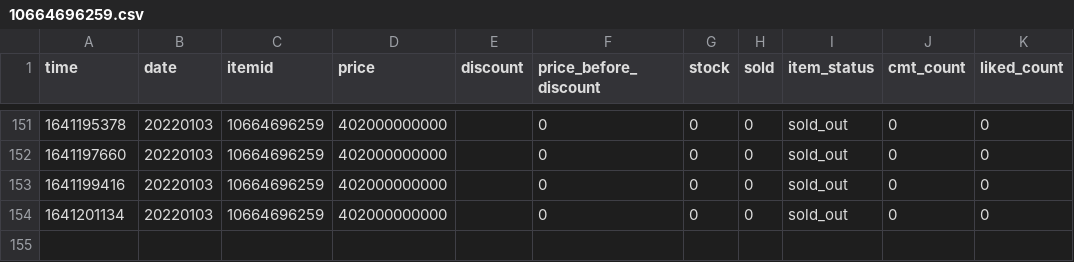
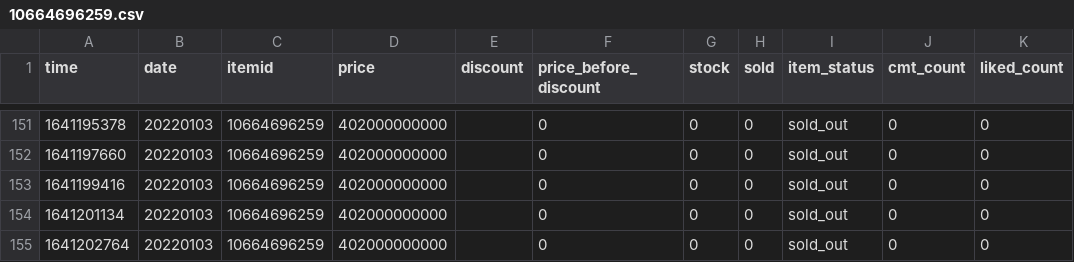
Before and after one commit to duyet/shopee-track-demo, a CSV file: data/history/10664696259.csv, drawn as a sheet; only a part is shown, gaps mark what is left out.

```diff
--- a/data/history/10664696259.csv
+++ b/data/history/10664696259.csv
@@ -154 +154,2 @@ time,date,itemid,price,discount,price_before_discount,stock,sold,item_status,cmt
 1641201134,20220103,10664696259,402000000000,,0,0,0,sold_out,0,0
+1641202764,20220103,10664696259,402000000000,,0,0,0,sold_out,0,0
```
Also changed, not shown: data/history/10753341705.csv, data/history/5660743161.csv, 4 other files.
